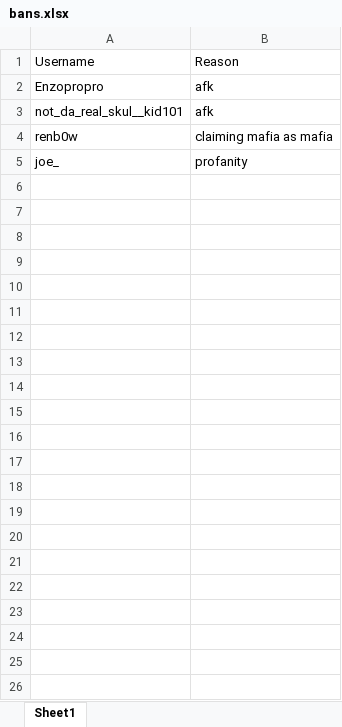
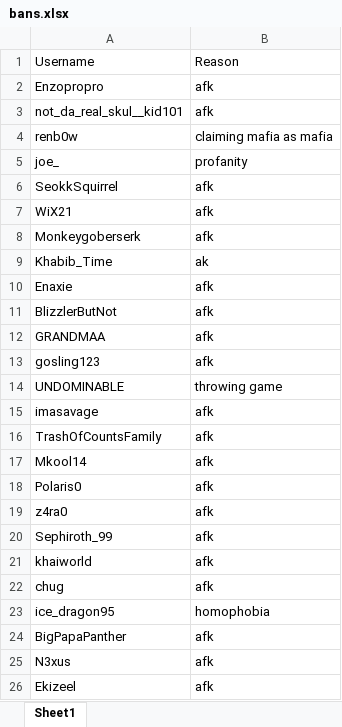
Before and after one commit to beanstalk555/mafiaggpagerank, an Excel workbook: bans.xlsx, sheet Sheet1, drawn as a sheet; values as stored, in another font and other column widths than the file's, no borders; the diff names each change by its address in the sheet, - before the commit and + after, or states it on an @@ line.

```diff
--- a/bans.xlsx (sheet Sheet1)
+++ b/bans.xlsx (sheet Sheet1)
+row 6: SeokkSquirrel | afk
+row 7: WiX21 | afk
+row 8: Monkeygoberserk | afk
+row 9: Khabib_Time | ak
+row 10: Enaxie | afk
+row 11: BlizzlerButNot | afk
+row 12: GRANDMAA | afk
+row 13: gosling123 | afk
+row 14: UNDOMINABLE | throwing game
+row 15: imasavage | afk
+row 16: TrashOfCountsFamily | afk
+row 17: Mkool14 | afk
+row 18: Polaris0 | afk
+row 19: z4ra0 | afk
+row 20: Sephiroth_99 | afk
+row 21: khaiworld | afk
+row 22: chug | afk
+row 23: ice_dragon95 | homophobia
+row 24: BigPapaPanther | afk
+row 25: N3xus | afk
+row 26: Ekizeel | afk
```
Also changed, not shown: gameSummaries.xlsx, rankings.xlsx, 8 other files.
